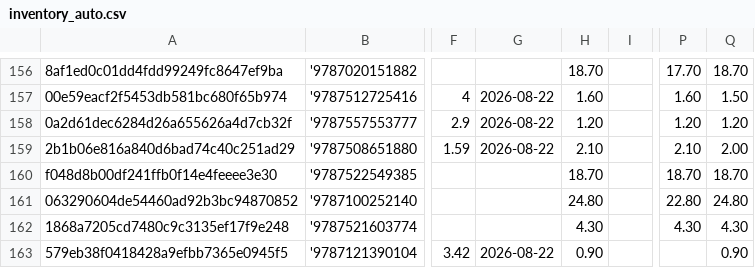
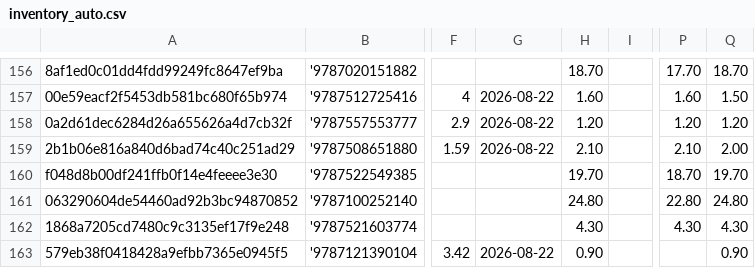
Before and after one commit to lipingxu/dzy_inventory, a CSV file: inventory_auto.csv, drawn as a sheet; only a part is shown, gaps mark what is left out; the diff names each change by its address in the sheet, - before the commit and + after, or states it on an @@ line.

```diff
--- a/inventory_auto.csv
+++ b/inventory_auto.csv
-H160: 18.70
+H160: 19.70
-Q160: 18.70
+Q160: 19.70
```
Also changed, not shown: 2 other files.
